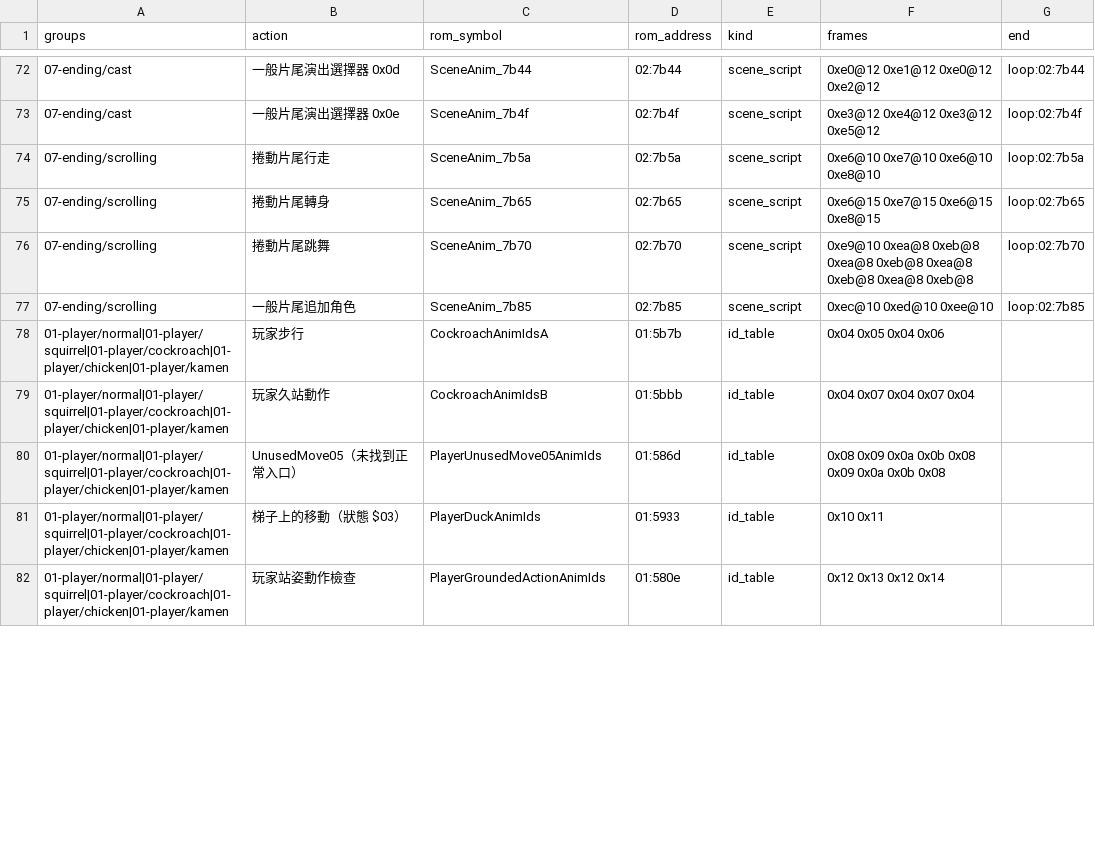
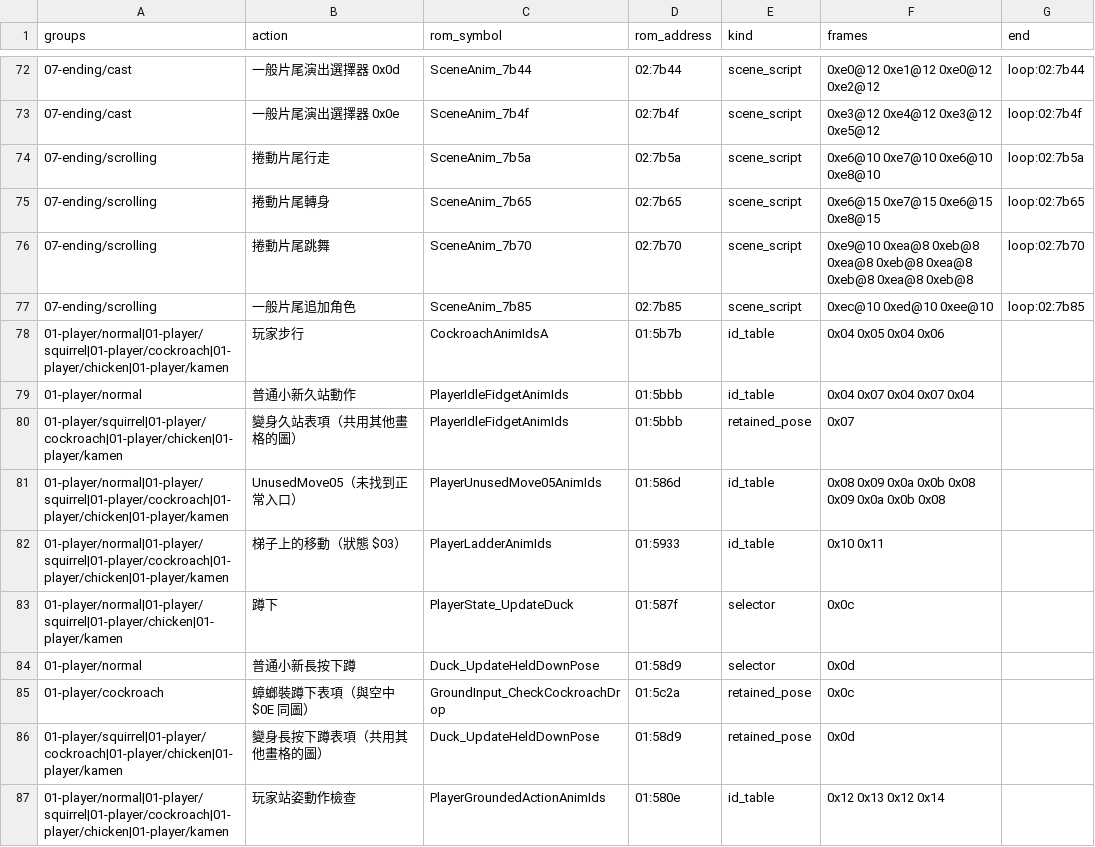
Before and after one commit to tonyjih/Crayon_Shin_Chan_4_disassemble, a CSV file: disassembly_shin/original/gfx/sprite_actions.csv, drawn as a sheet; only a part is shown, gaps mark what is left out; the diff covers the shown part only.

Commit message:
Audit retained player pose slots in the original ROM

```diff
--- a/disassembly_shin/original/gfx/sprite_actions.csv
+++ b/disassembly_shin/original/gfx/sprite_actions.csv
@@ -78,5 +78,10 @@ groups,action,rom_symbol,rom_address,kind,frames,end
 01-player/normal|01-player/squirrel|01-player/cockroach|01-player/chicken|01-player/kamen,玩家步行,CockroachAnimIdsA,01:5b7b,id_table,0x04 0x05 0x04 0x06,
-01-player/normal|01-player/squirrel|01-player/cockroach|01-player/chicken|01-player/kamen,玩家久站動作,CockroachAnimIdsB,01:5bbb,id_table,0x04 0x07 0x04 0x07 0x04,
+01-player/normal,普通小新久站動作,PlayerIdleFidgetAnimIds,01:5bbb,id_table,0x04 0x07 0x04 0x07 0x04,
+01-player/squirrel|01-player/cockroach|01-player/chicken|01-player/kamen,變身久站表項（共用其他畫格的圖）,PlayerIdleFidgetAnimIds,01:5bbb,retained_pose,0x07,
 01-player/normal|01-player/squirrel|01-player/cockroach|01-player/chicken|01-player/kamen,UnusedMove05（未找到正常入口）,PlayerUnusedMove05AnimIds,01:586d,id_table,0x08 0x09 0x0a 0x0b 0x08 0x09 0x0a 0x0b 0x08,
-01-player/normal|01-player/squirrel|01-player/cockroach|01-player/chicken|01-player/kamen,梯子上的移動（狀態 $03）,PlayerDuckAnimIds,01:5933,id_table,0x10 0x11,
+01-player/normal|01-player/squirrel|01-player/cockroach|01-player/chicken|01-player/kamen,梯子上的移動（狀態 $03）,PlayerLadderAnimIds,01:5933,id_table,0x10 0x11,
+01-player/normal|01-player/squirrel|01-player/chicken|01-player/kamen,蹲下,PlayerState_UpdateDuck,01:587f,selector,0x0c,
+01-player/normal,普通小新長按下蹲,Duck_UpdateHeldDownPose,01:58d9,selector,0x0d,
+01-player/cockroach,蟑螂裝蹲下表項（與空中 $0E 同圖）,GroundInput_CheckCockroachDrop,01:5c2a,retained_pose,0x0c,
+01-player/squirrel|01-player/cockroach|01-player/chicken|01-player/kamen,變身長按下蹲表項（共用其他畫格的圖）,Duck_UpdateHeldDownPose,01:58d9,retained_pose,0x0d,
 01-player/normal|01-player/squirrel|01-player/cockroach|01-player/chicken|01-player/kamen,玩家站姿動作檢查,PlayerGroundedActionAnimIds,01:580e,id_table,0x12 0x13 0x12 0x14,
```
Also changed, not shown: 7 added rows, 1 removed row and 5 edited cells elsewhere in this file, disassembly_shin/original/gfx/sprite_poses.csv, 7 other files.
